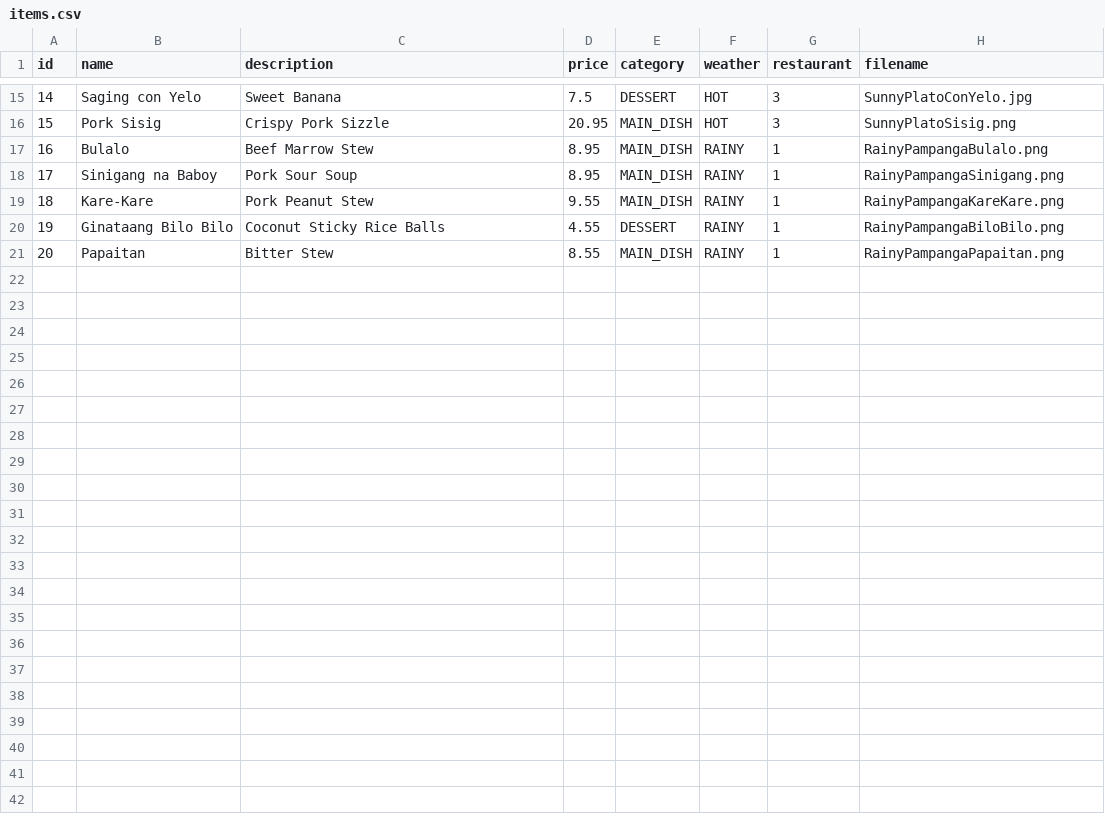
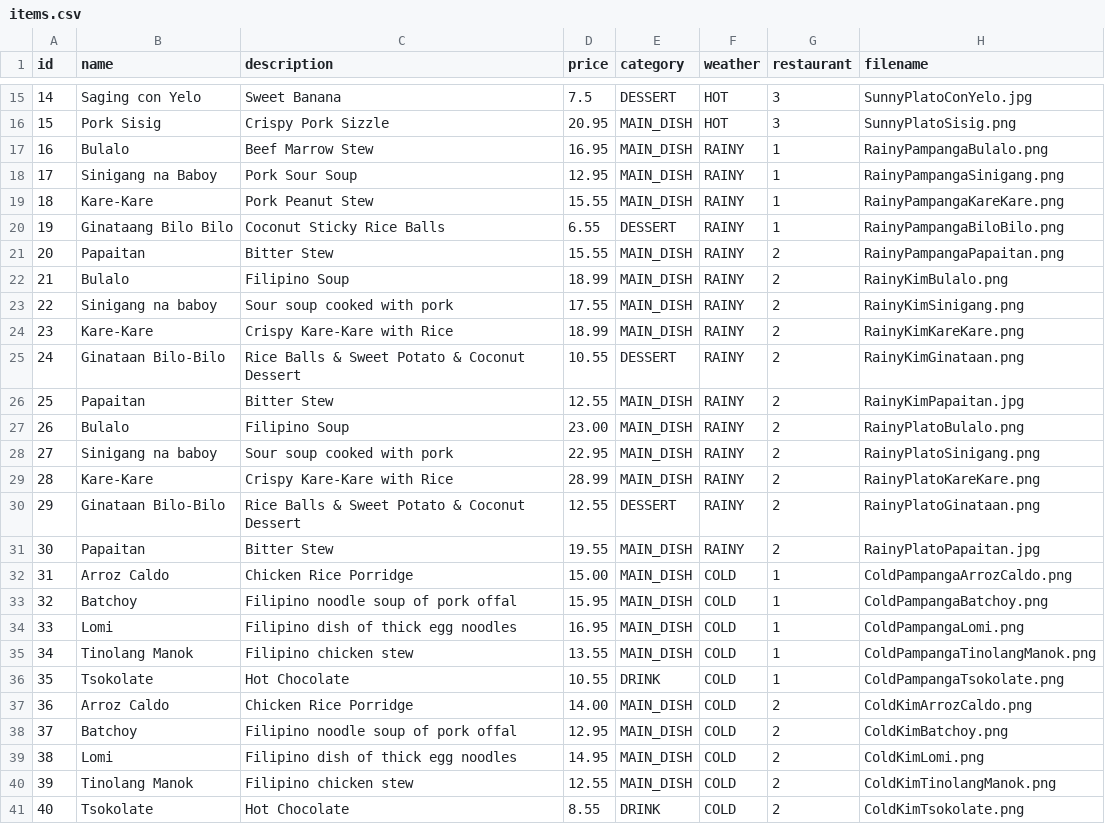
Before and after one commit to charlz1202/panlasang_panahon, a CSV file: frontend/items.csv, drawn as a sheet; only a part is shown, gaps mark what is left out; the diff covers the shown part only.

```diff
--- a/frontend/items.csv
+++ b/frontend/items.csv
@@ -16,6 +16,26 @@ id,name,description,price,category,weather,restaurant,filename
 15,Pork Sisig,Crispy Pork Sizzle,20.95,MAIN_DISH,HOT,3,SunnyPlatoSisig.png
-16,Bulalo,Beef Marrow Stew,8.95,MAIN_DISH,RAINY,1,RainyPampangaBulalo.png
-17,Sinigang na Baboy,Pork Sour Soup,8.95,MAIN_DISH,RAINY,1,RainyPampangaSinigang.png
-18,Kare-Kare,Pork Peanut Stew,9.55,MAIN_DISH,RAINY,1,RainyPampangaKareKare.png
-19,Ginataang Bilo Bilo,Coconut Sticky Rice Balls,4.55,DESSERT,RAINY,1,RainyPampangaBiloBilo.png
-20,Papaitan,Bitter Stew,8.55,MAIN_DISH,RAINY,1,RainyPampangaPapaitan.png
+16,Bulalo,Beef Marrow Stew,16.95,MAIN_DISH,RAINY,1,RainyPampangaBulalo.png
+17,Sinigang na Baboy,Pork Sour Soup,12.95,MAIN_DISH,RAINY,1,RainyPampangaSinigang.png
+18,Kare-Kare,Pork Peanut Stew,15.55,MAIN_DISH,RAINY,1,RainyPampangaKareKare.png
+19,Ginataang Bilo Bilo,Coconut Sticky Rice Balls,6.55,DESSERT,RAINY,1,RainyPampangaBiloBilo.png
+20,Papaitan,Bitter Stew,15.55,MAIN_DISH,RAINY,2,RainyPampangaPapaitan.png
+21,Bulalo,Filipino Soup,18.99,MAIN_DISH,RAINY,2,RainyKimBulalo.png
+22,Sinigang na baboy,Sour soup cooked with pork,17.55,MAIN_DISH,RAINY,2,RainyKimSinigang.png
+23,Kare-Kare,Crispy Kare-Kare with Rice,18.99,MAIN_DISH,RAINY,2,RainyKimKareKare.png
+24,Ginataan Bilo-Bilo,Rice Balls & Sweet Potato & Coconut Dessert,10.55,DESSERT,RAINY,2,RainyKimGinataan.png
+25,Papaitan,Bitter Stew,12.55,MAIN_DISH,RAINY,2,RainyKimPapaitan.jpg
+26,Bulalo,Filipino Soup,23.00,MAIN_DISH,RAINY,2,RainyPlatoBulalo.png
+27,Sinigang na baboy,Sour soup cooked with pork,22.95,MAIN_DISH,RAINY,2,RainyPlatoSinigang.png
+28,Kare-Kare,Crispy Kare-Kare with Rice,28.99,MAIN_DISH,RAINY,2,RainyPlatoKareKare.png
+29,Ginataan Bilo-Bilo,Rice Balls & Sweet Potato & Coconut Dessert,12.55,DESSERT,RAINY,2,RainyPlatoGinataan.png
+30,Papaitan,Bitter Stew,19.55,MAIN_DISH,RAINY,2,RainyPlatoPapaitan.jpg
+31,Arroz Caldo,Chicken Rice Porridge,15.00,MAIN_DISH,COLD,1,ColdPampangaArrozCaldo.png
+32,Batchoy,Filipino noodle soup of pork offal,15.95,MAIN_DISH,COLD,1,ColdPampangaBatchoy.png
+33,Lomi,Filipino dish of thick egg noodles,16.95,MAIN_DISH,COLD,1,ColdPampangaLomi.png
+34,Tinolang Manok,Filipino chicken stew,13.55,MAIN_DISH,COLD,1,ColdPampangaTinolangManok.png
+35,Tsokolate,Hot Chocolate,10.55,DRINK,COLD,1,ColdPampangaTsokolate.png
+36,Arroz Caldo,Chicken Rice Porridge,14.00,MAIN_DISH,COLD,2,ColdKimArrozCaldo.png
+37,Batchoy,Filipino noodle soup of pork offal,12.95,MAIN_DISH,COLD,2,ColdKimBatchoy.png
+38,Lomi,Filipino dish of thick egg noodles,14.95,MAIN_DISH,COLD,2,ColdKimLomi.png
+39,Tinolang Manok,Filipino chicken stew,12.55,MAIN_DISH,COLD,2,ColdKimTinolangManok.png
+40,Tsokolate,Hot Chocolate,8.55,DRINK,COLD,2,ColdKimTsokolate.png
```
Also changed, not shown: 4 edited cells elsewhere in this file, 25 other files.
